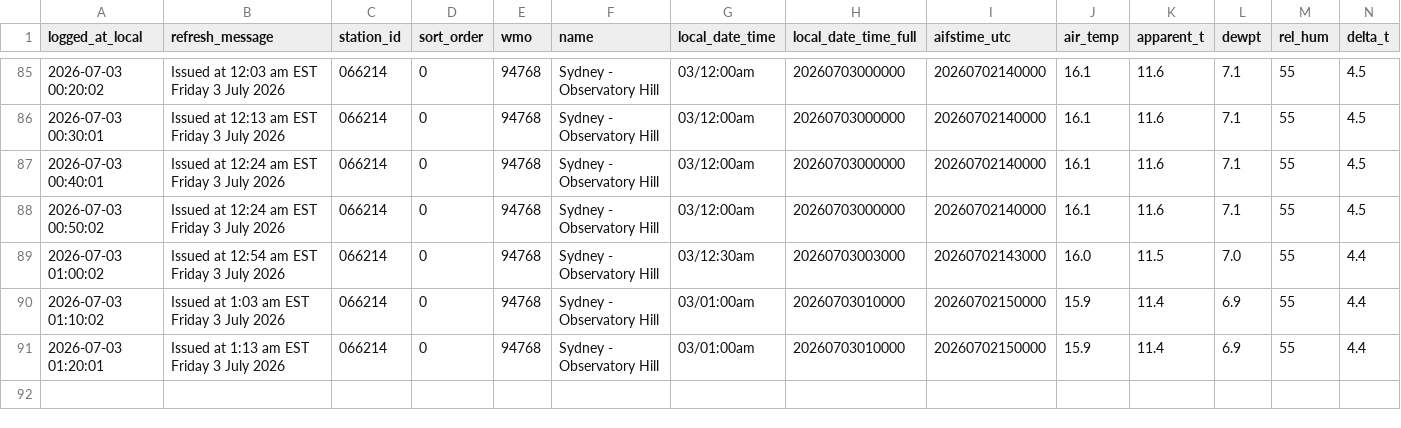
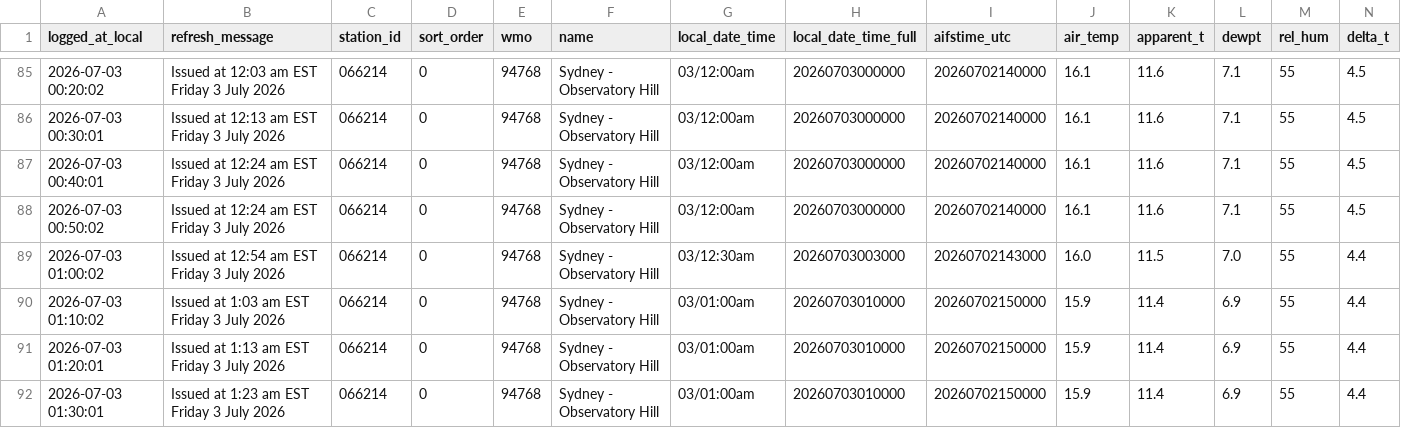
Before and after one commit to shiualan/BOM, a CSV file: bom_sydney_observatory_hill_observations.csv, drawn as a sheet; only a part is shown, gaps mark what is left out; rows hold the shown columns only; the diff names each change by its address in the sheet, - before the commit and + after, or states it on an @@ line.

Commit message:
Issued at  1:23 am EST Friday  3 July 2026

```diff
--- a/bom_sydney_observatory_hill_observations.csv
+++ b/bom_sydney_observatory_hill_observations.csv
+row 92: 2026-07-03 01:30:01 | Issued at 1:23 am EST Friday 3 July 2026 | 066214 | 0 | 94768 | Sydney - Observatory Hill | 03/01:00am | 20260703010000 | 20260702150000 | 15.9 | 11.4 | 6.9 | 55 | 4.4
```
Also changed, not shown: 3 other files.
